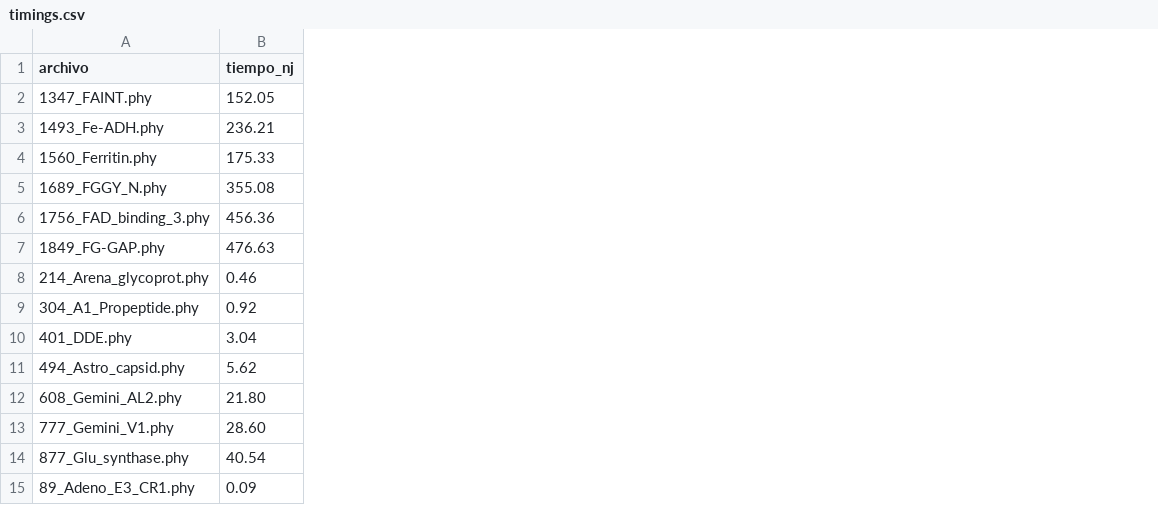
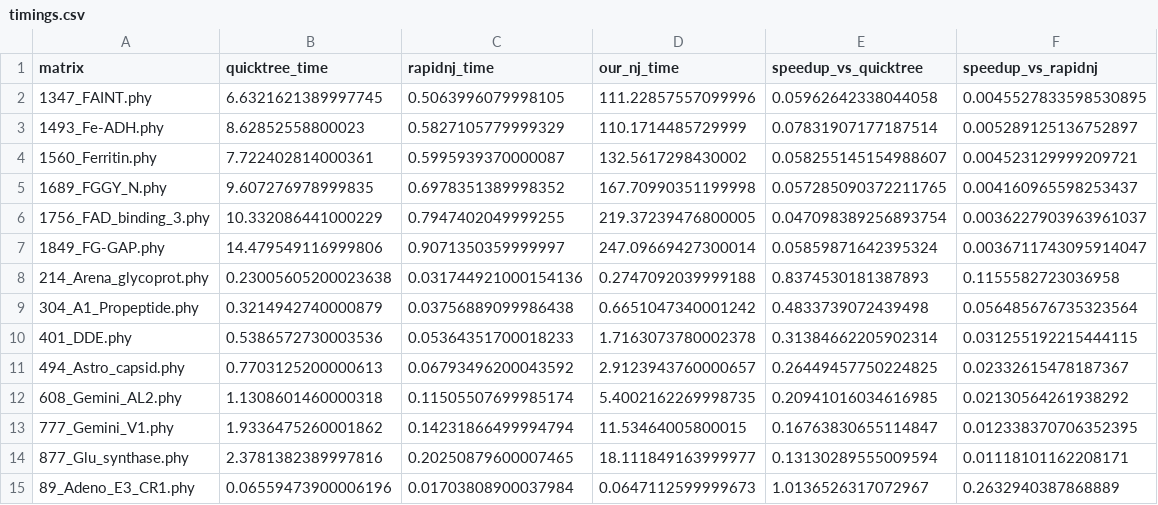
Before and after one commit to Lega-16/Project-4_NJ-algorithm, a CSV file: results/timings.csv, drawn as a sheet; removed rows and columns are numbered as before the commit, all else as after; the diff names each change by its address in the sheet, - before the commit and + after, or states it on an @@ line.

Commit message:
times and rf distances

```diff
--- a/results/timings.csv
+++ b/results/timings.csv
-column B (tiempo_nj), rows 2-15: 152.05 | 236.21 | 175.33 | 355.08 | 456.36 | 476.63 | 0.46 | 0.92 | 3.04 | 5.62 | 21.80 | 28.60 | 40.54 | 0.09
+column B (quicktree_time), rows 2-15: 6.6321621389997745 | 8.62852558800023 | 7.722402814000361 | 9.607276978999835 | 10.332086441000229 | 14.479549116999806 | 0.23005605200023638 | 0.3214942740000879 | 0.5386572730003536 | 0.7703125200000613 | 1.1308601460000318 | 1.9336475260001862 | 2.3781382389997816 | 0.06559473900006196
+column C (rapidnj_time), rows 2-15: 0.5063996079998105 | 0.5827105779999329 | 0.5995939370000087 | 0.6978351389998352 | 0.7947402049999255 | 0.9071350359999997 | 0.031744921000154136 | 0.03756889099986438 | 0.05364351700018233 | 0.06793496200043592 | 0.11505507699985174 | 0.14231866499994794 | 0.20250879600007465 | 0.01703808900037984
+column D (our_nj_time), rows 2-15: 111.22857557099996 | 110.1714485729999 | 132.5617298430002 | 167.70990351199998 | 219.37239476800005 | 247.09669427300014 | 0.2747092039999188 | 0.6651047340001242 | 1.7163073780002378 | 2.9123943760000657 | 5.4002162269998735 | 11.53464005800015 | 18.111849163999977 | 0.0647112599999673
+column E (speedup_vs_quicktree), rows 2-15: 0.05962642338044058 | 0.07831907177187514 | 0.058255145154988607 | 0.057285090372211765 | 0.047098389256893754 | 0.05859871642395324 | 0.8374530181387893 | 0.4833739072439498 | 0.31384662205902314 | 0.26449457750224825 | 0.20941016034616985 | 0.16763830655114847 | 0.13130289555009594 | 1.0136526317072967
+column F (speedup_vs_rapidnj), rows 2-15: 0.0045527833598530895 | 0.005289125136752897 | 0.004523129999209721 | 0.004160965598253437 | 0.0036227903963961037 | 0.0036711743095914047 | 0.1155582723036958 | 0.056485676735323564 | 0.031255192215444115 | 0.02332615478187367 | 0.02130564261938292 | 0.012338370706352395 | 0.01118101162208171 | 0.2632940387868889
-A1: archivo
+A1: matrix
```
Also changed, not shown: 48 other files.
